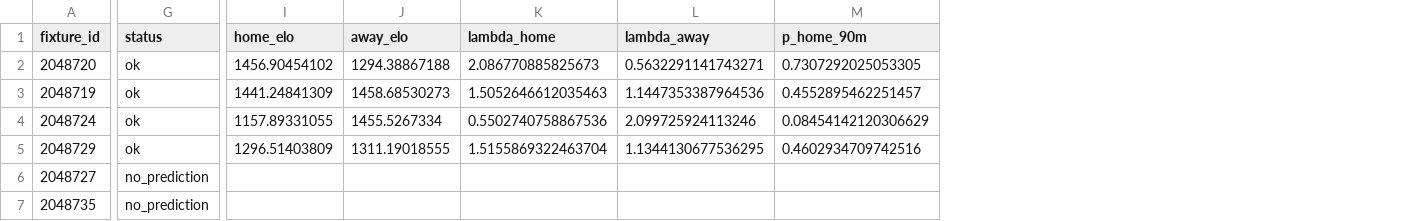
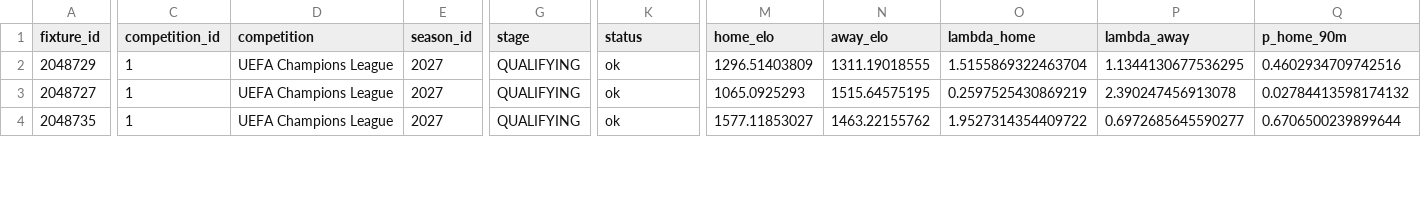
Before and after one commit to bogdasovandrej/xg-edge, a CSV file: reports/ucl_qualifying_predictions.csv, drawn as a sheet; only a part is shown, gaps mark what is left out; removed rows and columns are numbered as before the commit, all else as after; rows hold the shown columns only; the diff covers the shown part only; the diff names each change by its address in the sheet, - before the commit and + after, or states it on an @@ line.

```diff
--- a/reports/ucl_qualifying_predictions.csv
+++ b/reports/ucl_qualifying_predictions.csv
+column C (competition_id), rows 2-4: all 1
+column D (competition), rows 2-4: all UEFA Champions League
+column E (season_id), rows 2-4: all 2027
+column G (stage), rows 2-4: all QUALIFYING
-row 2: 2048720 | ok | 1456.90454102 | 1294.38867188 | 2.086770885825673 | 0.5632291141743271 | 0.7307292025053305
-row 3: 2048719 | ok | 1441.24841309 | 1458.68530273 | 1.5052646612035463 | 1.1447353387964536 | 0.4552895462251457
-row 4: 2048724 | ok | 1157.89331055 | 1455.5267334 | 0.5502740758867536 | 2.099725924113246 | 0.08454142120306629
-K3:K4 (status): no_prediction
+K3:K4 (status): ok
-M3 (home_elo): (empty)
+M3 (home_elo): 1065.0925293
-N3 (away_elo): (empty)
+N3 (away_elo): 1515.64575195
-O3 (lambda_home): (empty)
+O3 (lambda_home): 0.2597525430869219
-P3 (lambda_away): (empty)
+P3 (lambda_away): 2.390247456913078
-Q3 (p_home_90m): (empty)
+Q3 (p_home_90m): 0.02784413598174132
-M4 (home_elo): (empty)
+M4 (home_elo): 1577.11853027
-N4 (away_elo): (empty)
+N4 (away_elo): 1463.22155762
-O4 (lambda_home): (empty)
+O4 (lambda_home): 1.9527314354409722
-P4 (lambda_away): (empty)
+P4 (lambda_away): 0.6972685645590277
-Q4 (p_home_90m): (empty)
+Q4 (p_home_90m): 0.6706500239899644
```
Also changed, not shown: 3 added rows and 49 edited cells elsewhere in this file, 5 other files.
